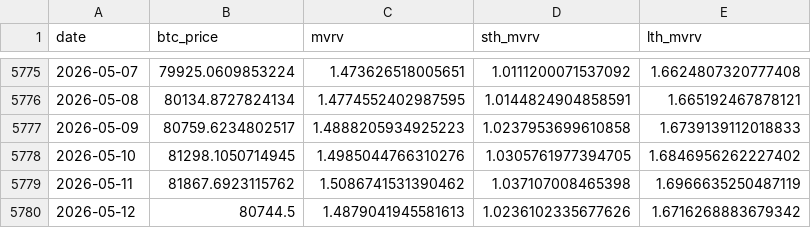
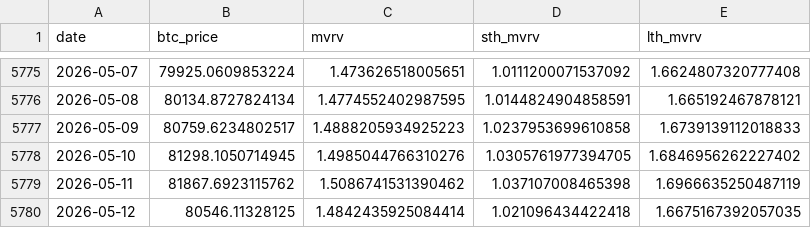
Before and after one commit to yudiyanto88/Onchain-Dashboard, a CSV file: data_mvrv.csv, drawn as a sheet; only a part is shown, gaps mark what is left out.

```diff
--- a/data_mvrv.csv
+++ b/data_mvrv.csv
@@ -5779,2 +5779,2 @@ date,btc_price,mvrv,sth_mvrv,lth_mvrv
 2026-05-11,81867.6923115762,1.5086741531390462,1.037107008465398,1.6966635250487119
-2026-05-12,80744.5,1.4879041945581613,1.0236102335677626,1.6716268883679342
+2026-05-12,80546.11328125,1.4842435925084414,1.021096434422418,1.6675167392057035
```
Also changed, not shown: data_price_level.csv, data_supply.csv, 1 other file.
